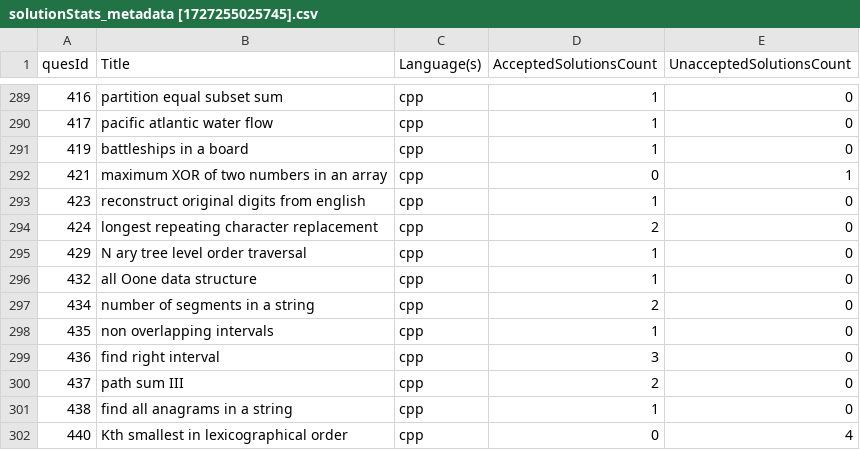
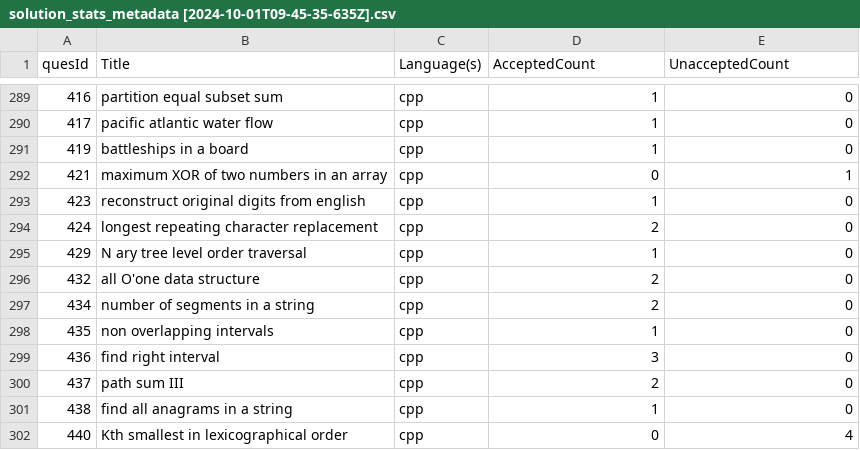
Before and after one commit to shivanshsanoria1/LeetcodeSolutions, a CSV file: misc/stats/solution_stats_metadata [2024-10-01T09-45-35-635Z].csv (was helper/metadata/solutionStats_metadata [1727255025745].csv), drawn as a sheet; only a part is shown, gaps mark what is left out; the diff covers the shown part only.

Commit message:
LC CPP, added solution stats generator, updated readme

```diff
--- a/helper/metadata/solutionStats_metadata [1727255025745].csv
+++ b/misc/stats/solution_stats_metadata [2024-10-01T09-45-35-635Z].csv
@@ -1 +1 @@
-quesId,Title,Language(s),AcceptedSolutionsCount,UnacceptedSolutionsCount
+quesId,Title,Language(s),AcceptedCount,UnacceptedCount
@@ -295,3 +295,3 @@ quesId,Title,Language(s),AcceptedSolutionsCount,UnacceptedSolutionsCount
 429,N ary tree level order traversal,cpp,1,0
-432,all Oone data structure,cpp,1,0
+432,all O'one data structure,cpp,2,0
 434,number of segments in a string,cpp,2,0
```
Also changed, not shown: 14 added rows and 14 edited cells elsewhere in this file, 5 other files.
